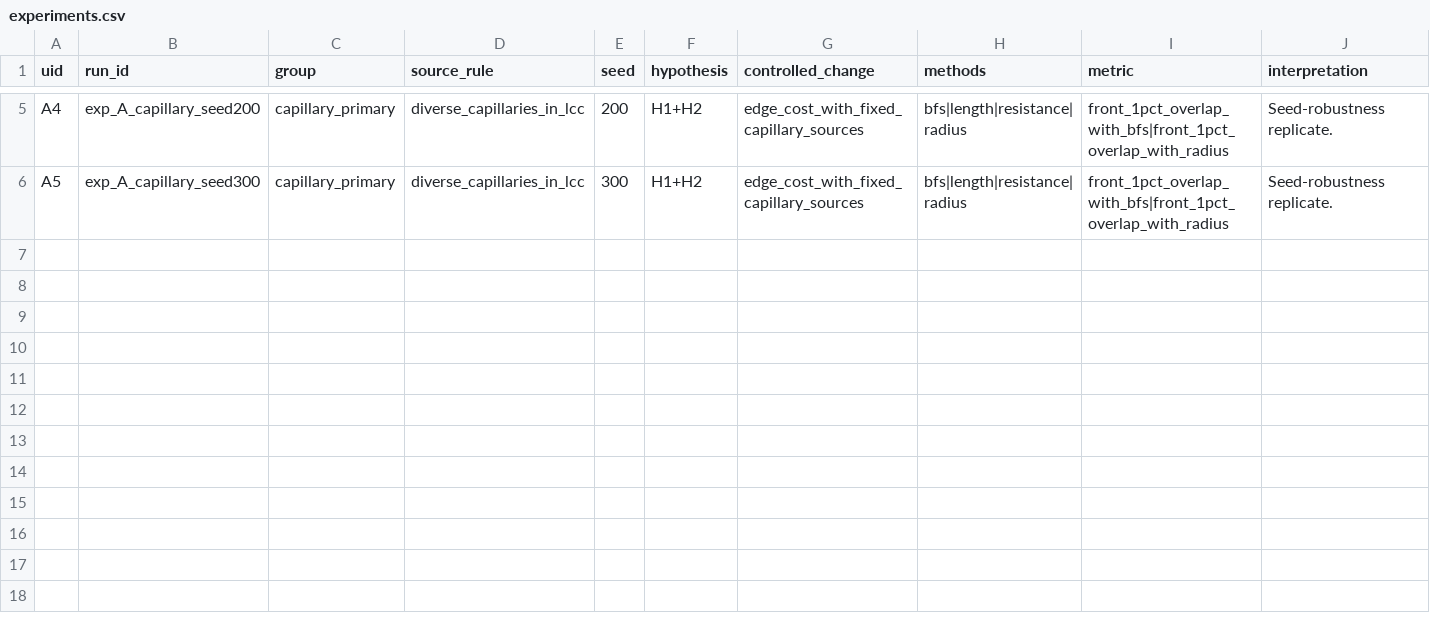
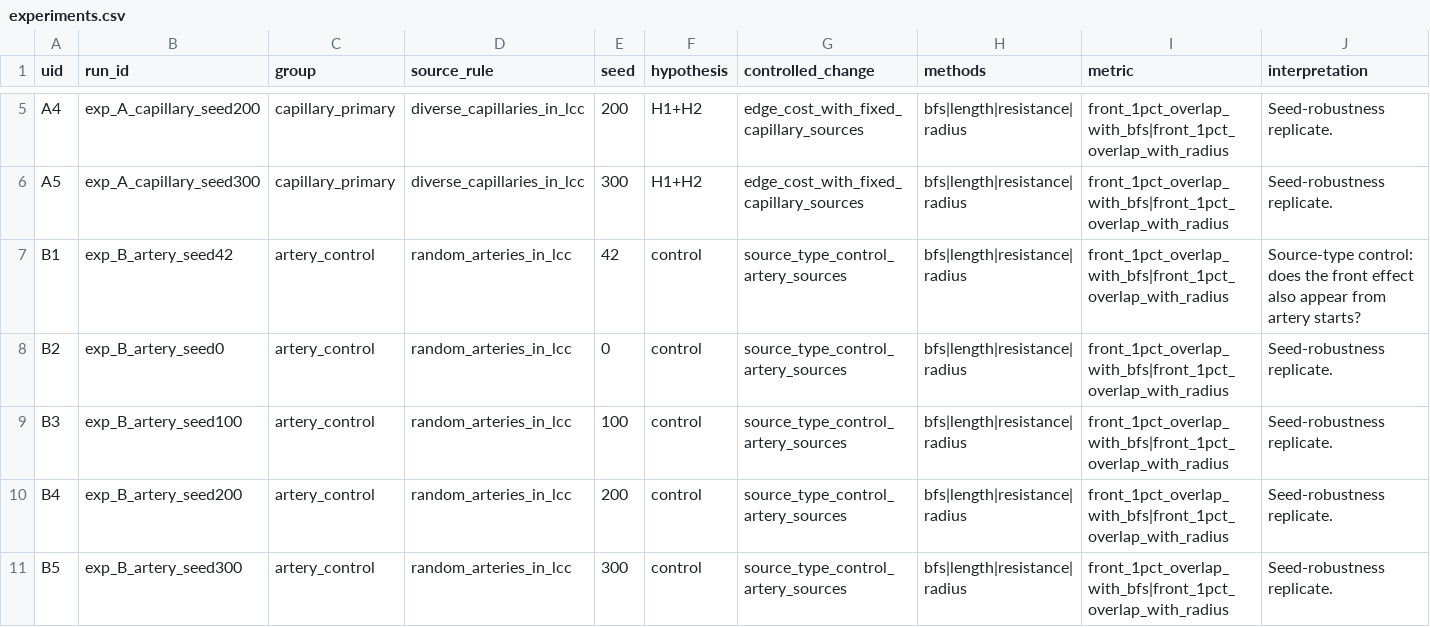
Before and after one commit to dipesh-m/FLOW, a CSV file: experiments.csv, drawn as a sheet; only a part is shown, gaps mark what is left out; rows hold the shown columns only; the diff names each change by its address in the sheet, - before the commit and + after, or states it on an @@ line.

Commit message:
add artery-control (group B) runs and refresh FLOW-2 analysis outputs

```diff
--- a/experiments.csv
+++ b/experiments.csv
+row 7: B1 | exp_B_artery_seed42 | artery_control | random_arteries_in_lcc | 42 | control | source_type_control_artery_sources | bfs|length|resistance|radius | front_1pct_overlap_with_bfs|front_1pct_overlap_with_radius | Source-type control: does the front effect also appear from artery starts?
+row 8: B2 | exp_B_artery_seed0 | artery_control | random_arteries_in_lcc | 0 | control | source_type_control_artery_sources | bfs|length|resistance|radius | front_1pct_overlap_with_bfs|front_1pct_overlap_with_radius | Seed-robustness replicate.
+row 9: B3 | exp_B_artery_seed100 | artery_control | random_arteries_in_lcc | 100 | control | source_type_control_artery_sources | bfs|length|resistance|radius | front_1pct_overlap_with_bfs|front_1pct_overlap_with_radius | Seed-robustness replicate.
+row 10: B4 | exp_B_artery_seed200 | artery_control | random_arteries_in_lcc | 200 | control | source_type_control_artery_sources | bfs|length|resistance|radius | front_1pct_overlap_with_bfs|front_1pct_overlap_with_radius | Seed-robustness replicate.
+row 11: B5 | exp_B_artery_seed300 | artery_control | random_arteries_in_lcc | 300 | control | source_type_control_artery_sources | bfs|length|resistance|radius | front_1pct_overlap_with_bfs|front_1pct_overlap_with_radius | Seed-robustness replicate.
```
Also changed, not shown: 35 other files.
